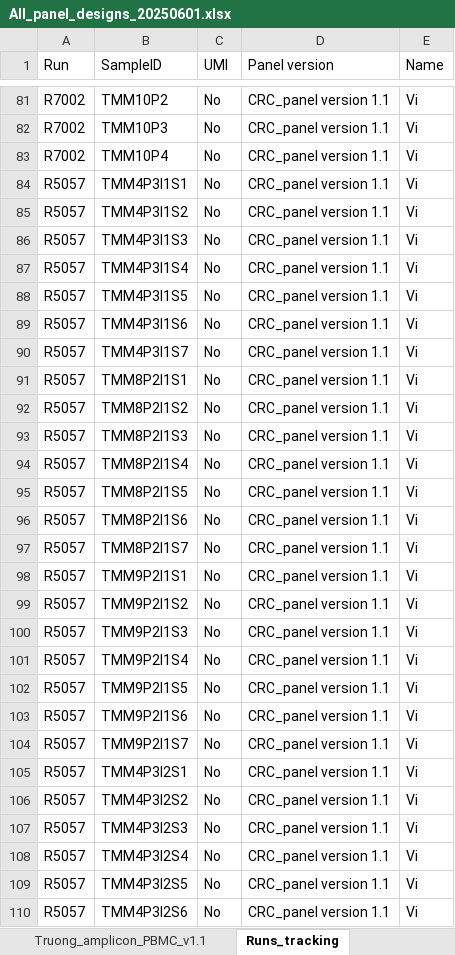
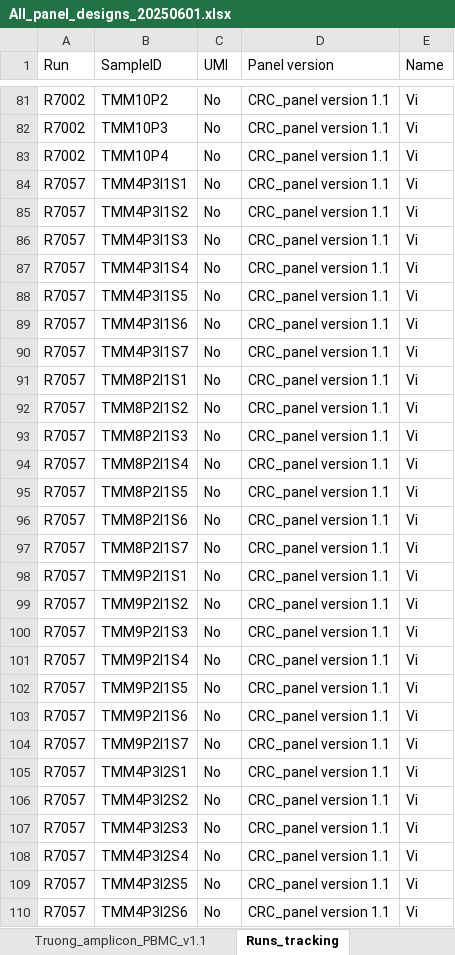
Before and after one commit to hieunguyen4193/ampliconSeq_UMI, an Excel workbook: panel_design/All_panel_designs_20250601.xlsx, sheet Runs_tracking, drawn as a sheet; only a part is shown, gaps mark what is left out; values as stored, in another font and other column widths than the file's, no borders; the diff covers the shown part only; the diff names each change by its address in the sheet, - before the commit and + after, or states it on an @@ line.

Commit message:
update data analysis 10.06.2025

```diff
--- a/panel_design/All_panel_designs_20250601.xlsx (sheet Runs_tracking)
+++ b/panel_design/All_panel_designs_20250601.xlsx (sheet Runs_tracking)
-A84:A110 (Run): R5057
+A84:A110 (Run): R7057
```
Also changed, not shown: 15 edited cells elsewhere in this sheet, 5 other files.
